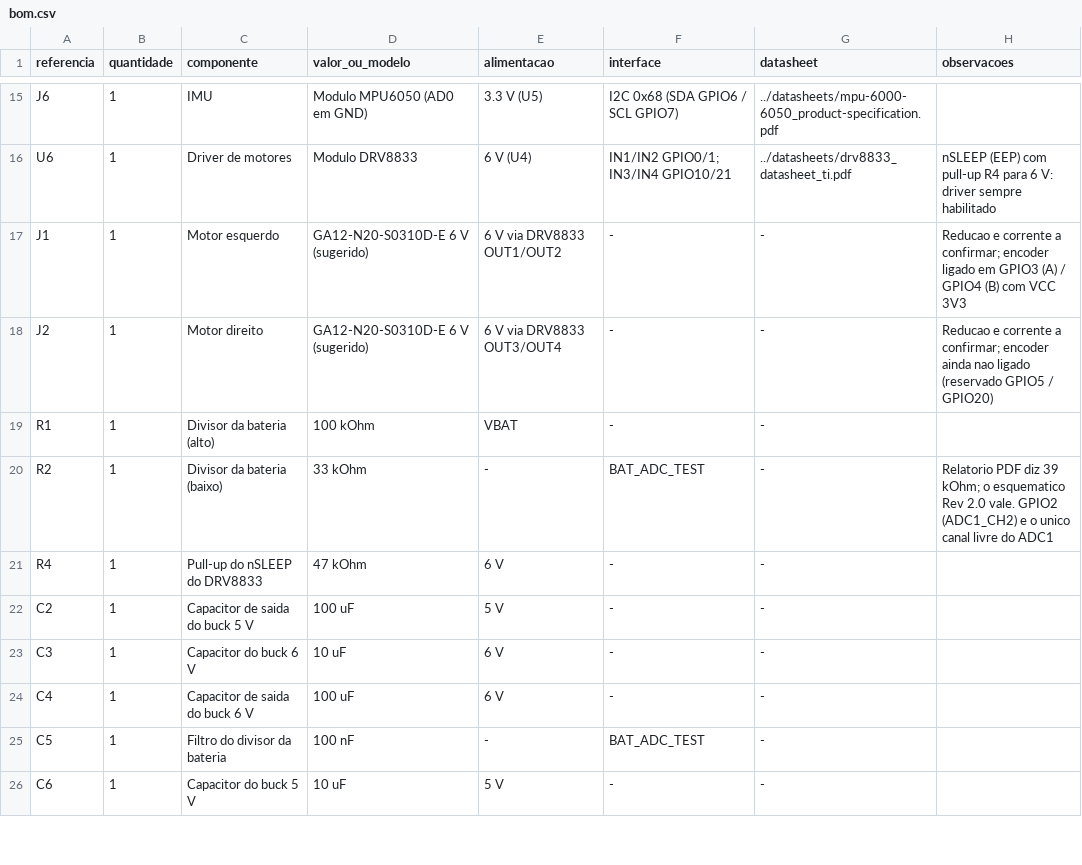
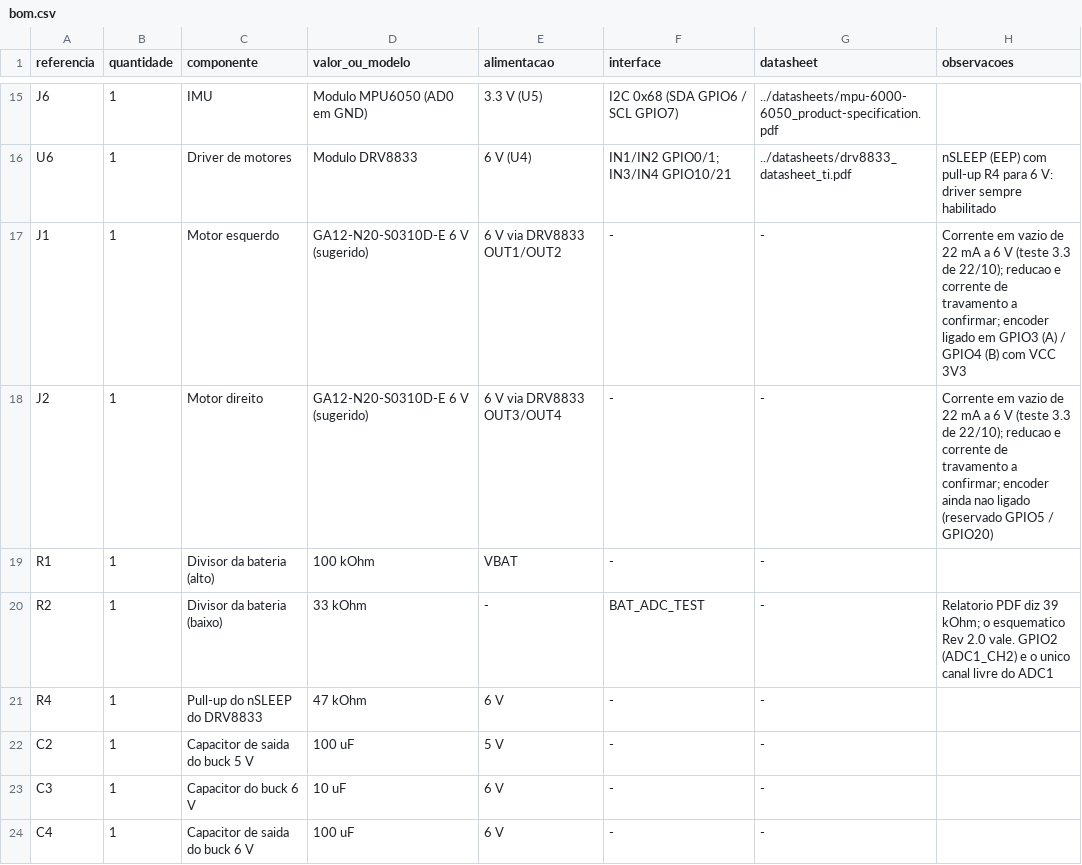
Before and after one commit to fcte-pi1/2026_2_PI1_Grupo01_Hilmer, a CSV file: hw/bom/bom.csv, drawn as a sheet; only a part is shown, gaps mark what is left out; the shorter side is filled out with more unchanged rows.

```diff
--- a/hw/bom/bom.csv
+++ b/hw/bom/bom.csv
@@ -16,4 +16,4 @@ J6,1,IMU,Modulo MPU6050 (AD0 em GND),3.3 V (U5),I2C 0x68 (SDA GPIO6 / SCL GPIO7)
 U6,1,Driver de motores,Modulo DRV8833,6 V (U4),IN1/IN2 GPIO0/1; IN3/IN4 GPIO10/21,../datasheets/drv8833_datasheet_ti.pdf,nSLEEP (EEP) com pull-up R4 para 6 V: driver sempre habilitado
-J1,1,Motor esquerdo,GA12-N20-S0310D-E 6 V (sugerido),6 V via DRV8833 OUT1/OUT2,-,-,Reducao e corrente a confirmar; encoder ligado em GPIO3 (A) / GPIO4 (B) com VCC 3V3
-J2,1,Motor direito,GA12-N20-S0310D-E 6 V (sugerido),6 V via DRV8833 OUT3/OUT4,-,-,Reducao e corrente a confirmar; encoder ainda nao ligado (reservado GPIO5 / GPIO20)
+J1,1,Motor esquerdo,GA12-N20-S0310D-E 6 V (sugerido),6 V via DRV8833 OUT1/OUT2,-,-,Corrente em vazio de 22 mA a 6 V (teste 3.3 de 22/10); reducao e corrente de travamento a confirmar; encoder ligado em GPIO3 (A) / GPIO4 (B) com VCC 3V3
+J2,1,Motor direito,GA12-N20-S0310D-E 6 V (sugerido),6 V via DRV8833 OUT3/OUT4,-,-,Corrente em vazio de 22 mA a 6 V (teste 3.3 de 22/10); reducao e corrente de travamento a confirmar; encoder ainda nao ligado (reservado GPIO5 / GPIO20)
 R1,1,Divisor da bateria (alto),100 kOhm,VBAT,-,-,
```
Also changed, not shown: 1 other file.
